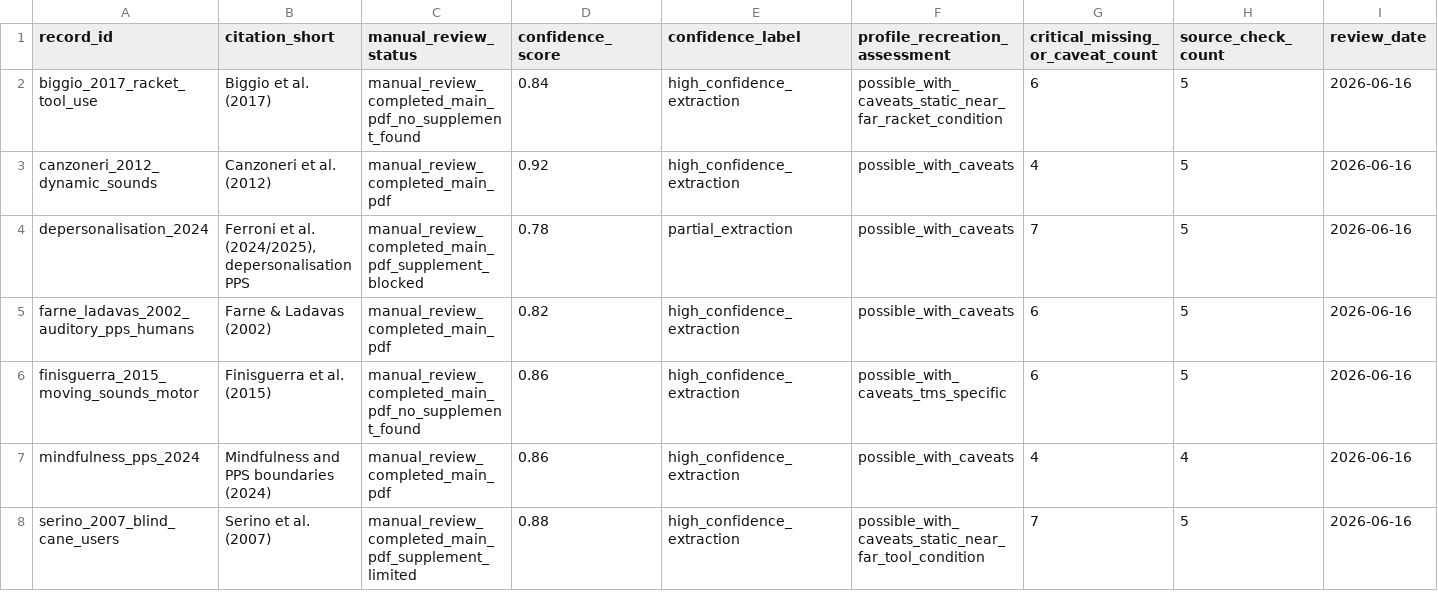
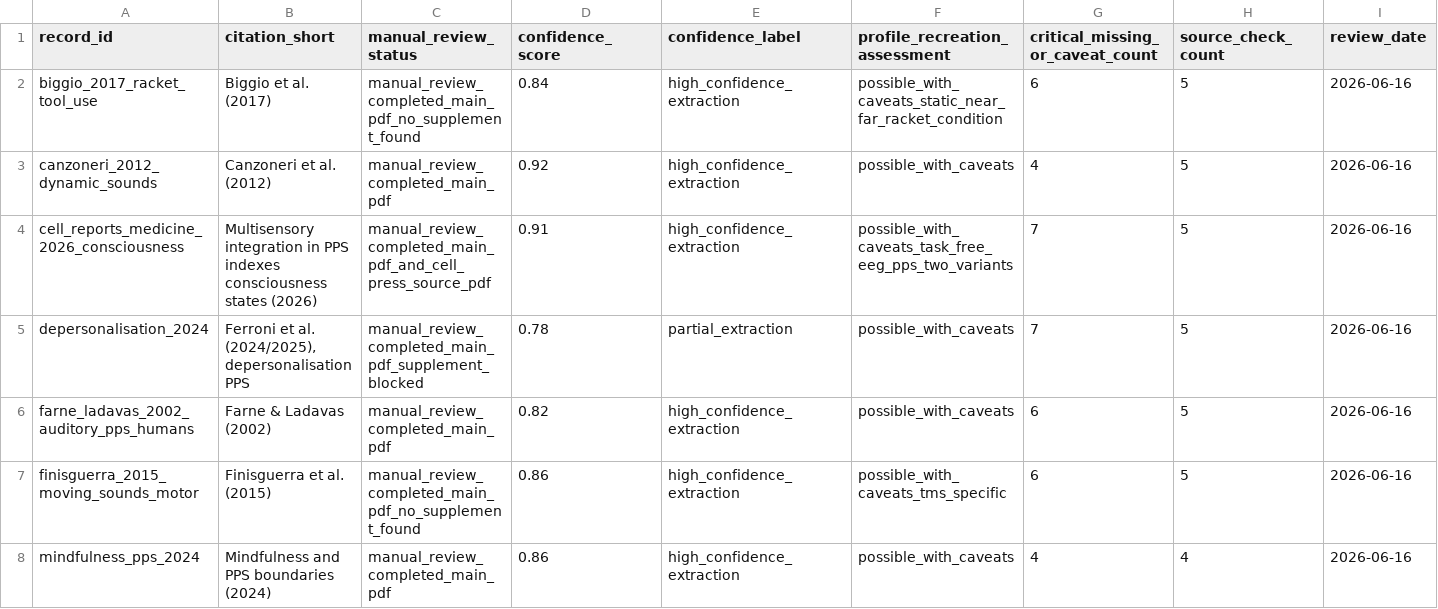
Before and after one commit to GeorgeFejer91/pps-kit, a CSV file: For-AI/audiotactile-paper-metadata-audit/manual_review_index.csv, drawn as a sheet; only a part is shown; the shorter side is filled out with more unchanged rows; the diff names each change by its address in the sheet, - before the commit and + after, or states it on an @@ line.

Commit message:
Integrate Cell Reports Medicine source PDF audit

```diff
--- a/For-AI/audiotactile-paper-metadata-audit/manual_review_index.csv
+++ b/For-AI/audiotactile-paper-metadata-audit/manual_review_index.csv
+row 4: cell_reports_medicine_2026_consciousness | Multisensory integration in PPS indexes consciousness states (2026) | manual_review_completed_main_pdf_and_cell_press_source_pdf | 0.91 | high_confidence_extraction | possible_with_caveats_task_free_eeg_pps_two_variants | 7 | 5 | 2026-06-16
```
Also changed, not shown: For-AI/audiotactile-paper-metadata-audit/doi_inventory.csv, For-AI/audiotactile-paper-metadata-audit/running_checklist.csv, 12 other files.
